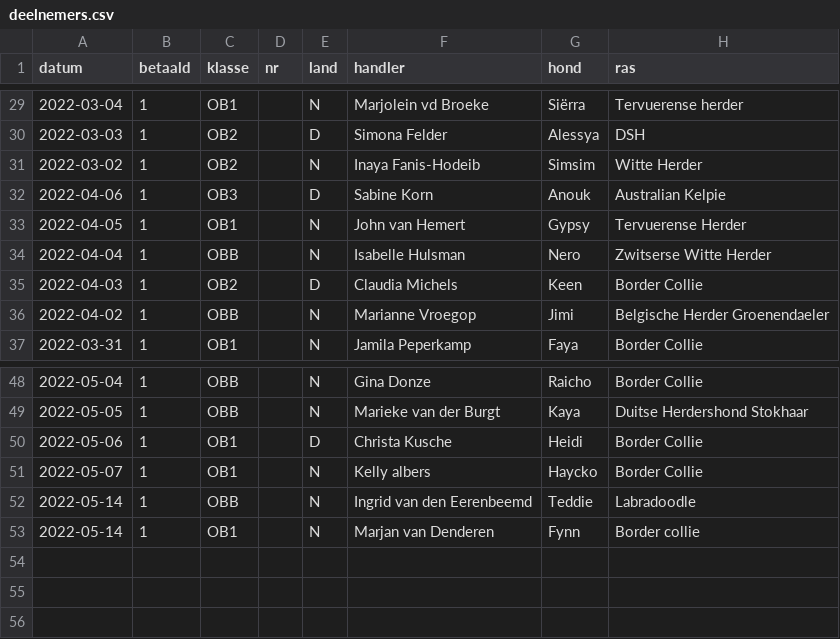
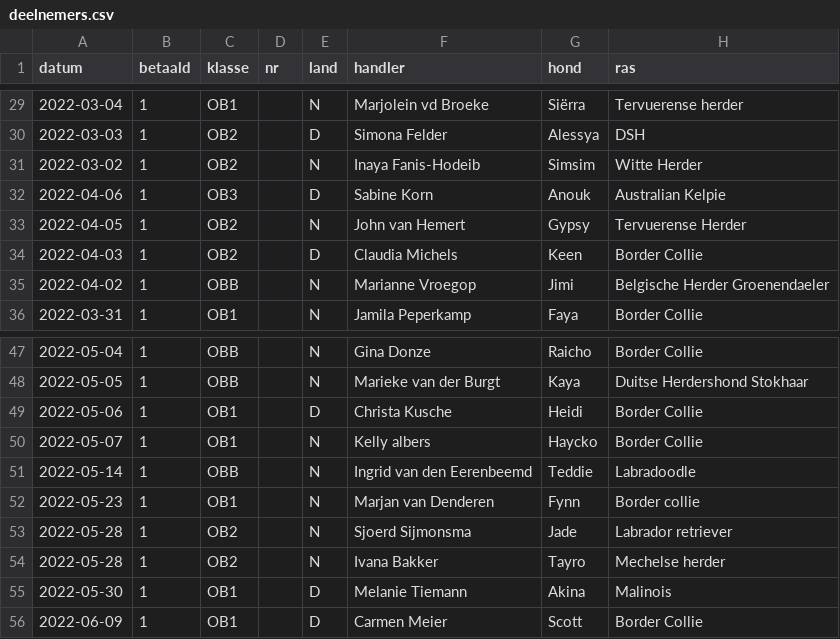
Before and after one commit to obedience-interland/obedience-interland.github.io, a CSV file: _data/deelnemers.csv, drawn as a sheet; only a part is shown, gaps mark what is left out.

Commit message:
Update deelnemers.csv

```diff
--- a/_data/deelnemers.csv
+++ b/_data/deelnemers.csv
@@ -32,4 +32,3 @@ datum,betaald,klasse,nr,land,handler,hond,ras
 2022-04-06,1,OB3,,D,Sabine Korn,Anouk,Australian Kelpie
-2022-04-05,1,OB1,,N,John van Hemert,Gypsy,Tervuerense Herder
-2022-04-04,1,OBB,,N,Isabelle Hulsman,Nero,Zwitserse Witte Herder
+2022-04-05,1,OB2,,N,John van Hemert,Gypsy,Tervuerense Herder
 2022-04-03,1,OB2,,D,Claudia Michels ,Keen,Border Collie
@@ -52,2 +51,6 @@ datum,betaald,klasse,nr,land,handler,hond,ras
 2022-05-14,1,OBB,,N,Ingrid van den Eerenbeemd,Teddie,Labradoodle
-2022-05-14,1,OB1,,N,Marjan van Denderen,Fynn,Border collie
+2022-05-23,1,OB1,,N,Marjan van Denderen,Fynn,Border collie
+2022-05-28,1,OB2,,N,Sjoerd Sijmonsma,Jade,Labrador retriever
+2022-05-28,1,OB2,,N,Ivana Bakker ,Tayro,Mechelse herder
+2022-05-30,1,OB1,,D,Melanie Tiemann,Akina,Malinois
+2022-06-09,1,OB1,,D,Carmen Meier ,Scott,Border Collie
```
